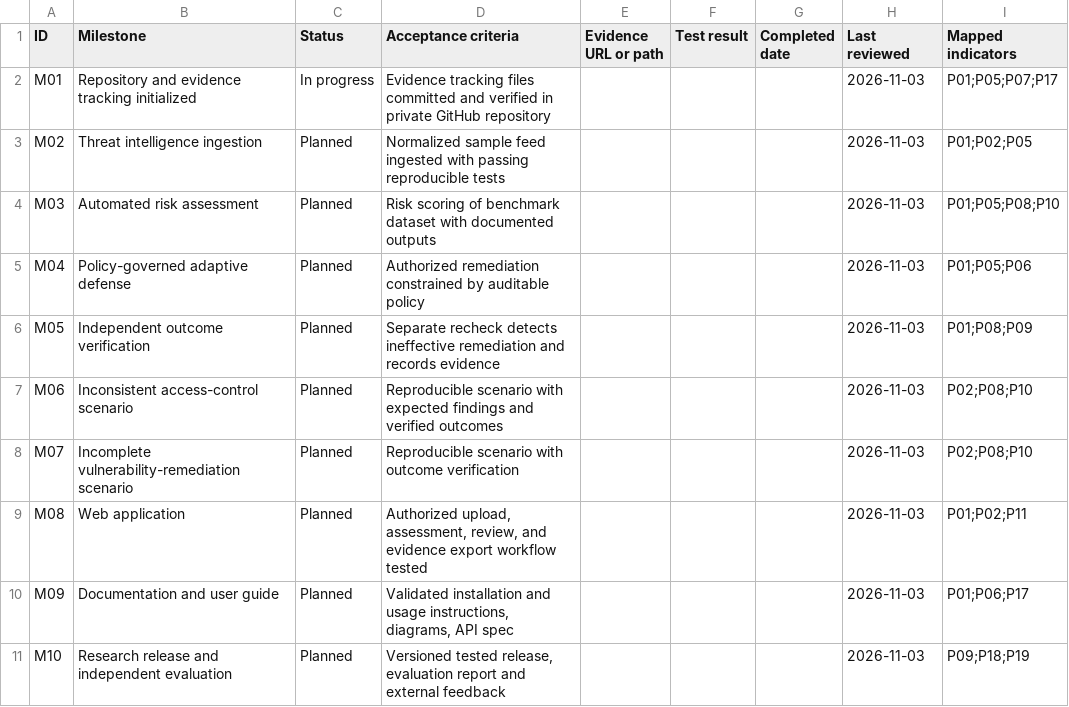
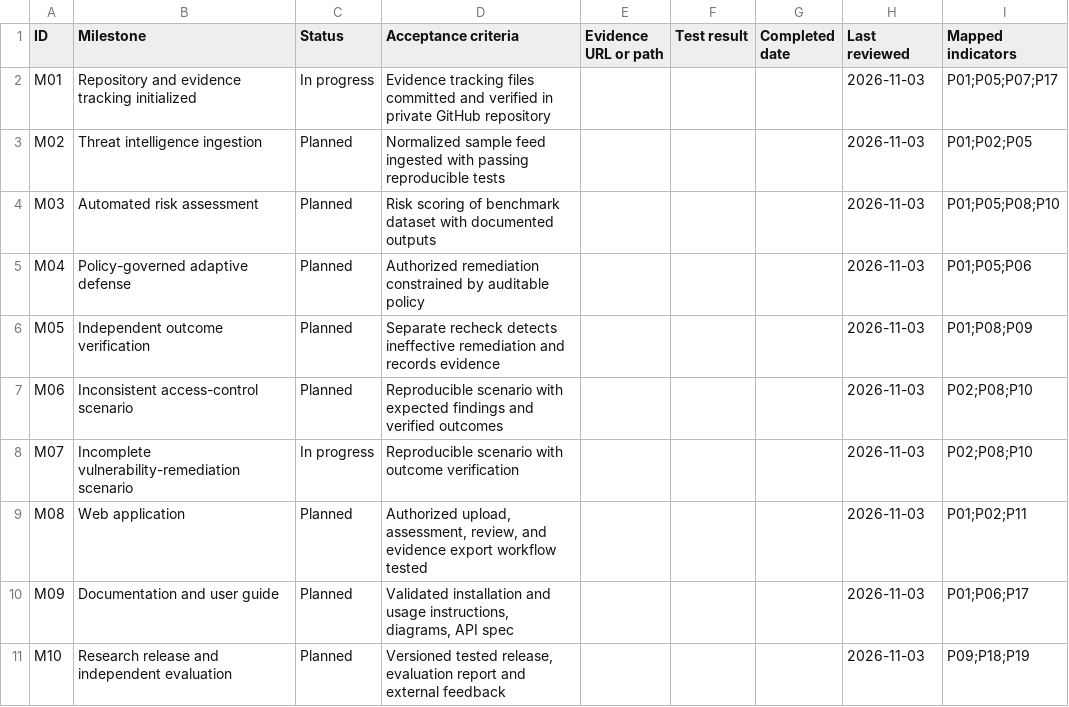
Before and after one commit to katlaang/predict-shield, a CSV file: docs/evidence/milestones.csv, drawn as a sheet.

Commit message:
Record Experiment B scenario as in progress, not validated

```diff
--- a/docs/evidence/milestones.csv
+++ b/docs/evidence/milestones.csv
@@ -7,3 +7,3 @@
 "M06","Inconsistent access-control scenario","Planned","Reproducible scenario with expected findings and verified outcomes","","","","2026-11-03","P02;P08;P10"
-"M07","Incomplete vulnerability-remediation scenario","Planned","Reproducible scenario with outcome verification","","","","2026-11-03","P02;P08;P10"
+"M07","Incomplete vulnerability-remediation scenario","In progress","Reproducible scenario with outcome verification","","","","2026-11-03","P02;P08;P10"
 "M08","Web application","Planned","Authorized upload, assessment, review, and evidence export workflow tested","","","","2026-11-03","P01;P02;P11"
```
